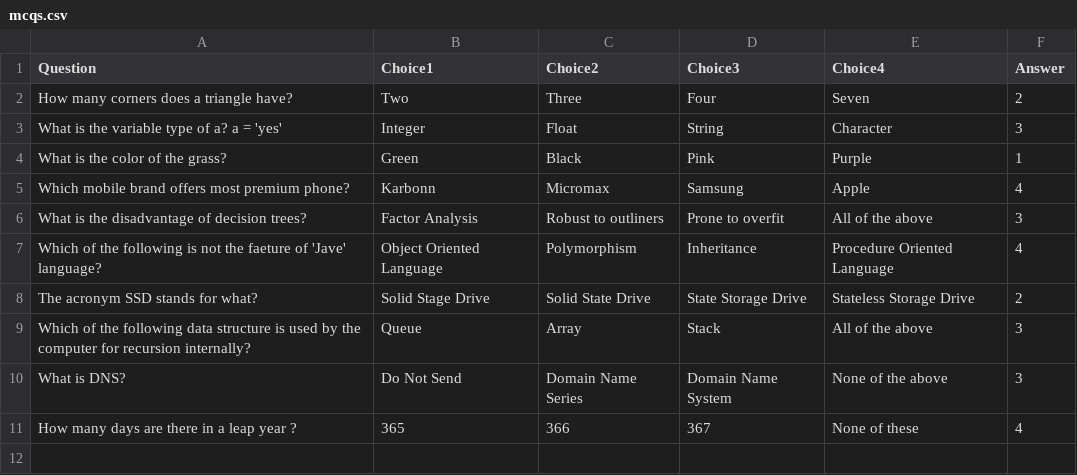
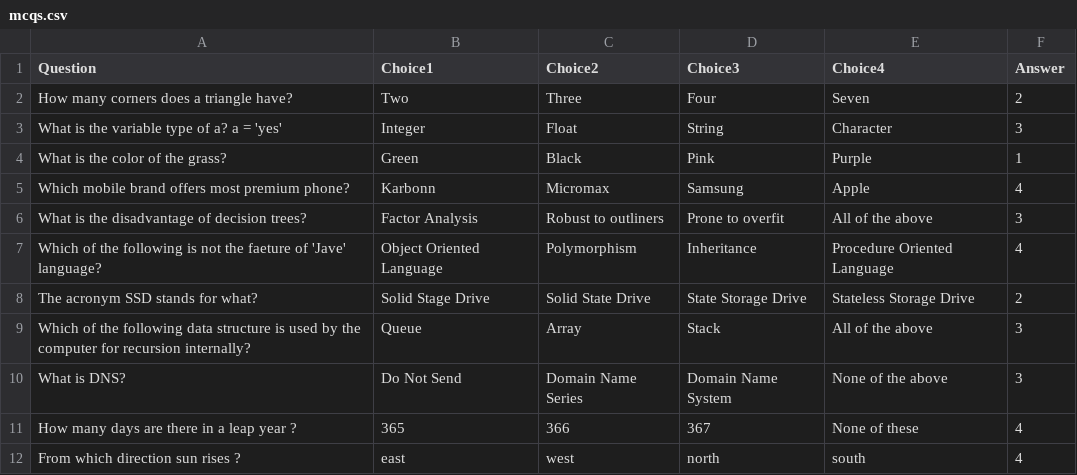
Before and after one commit to mastermindharsh/Virtual-Quiz, a CSV file: mcqs.csv, drawn as a sheet.

Commit message:
Update mcqs.csv

```diff
--- a/mcqs.csv
+++ b/mcqs.csv
@@ -11 +11,2 @@ What is DNS?,Do Not Send, Domain Name Series, Domain Name System, None of the ab
 How many days are there in a leap year ?, 365,366,367, None of these , 4
+From which direction sun rises ?, east , west , north , south , 4
```
